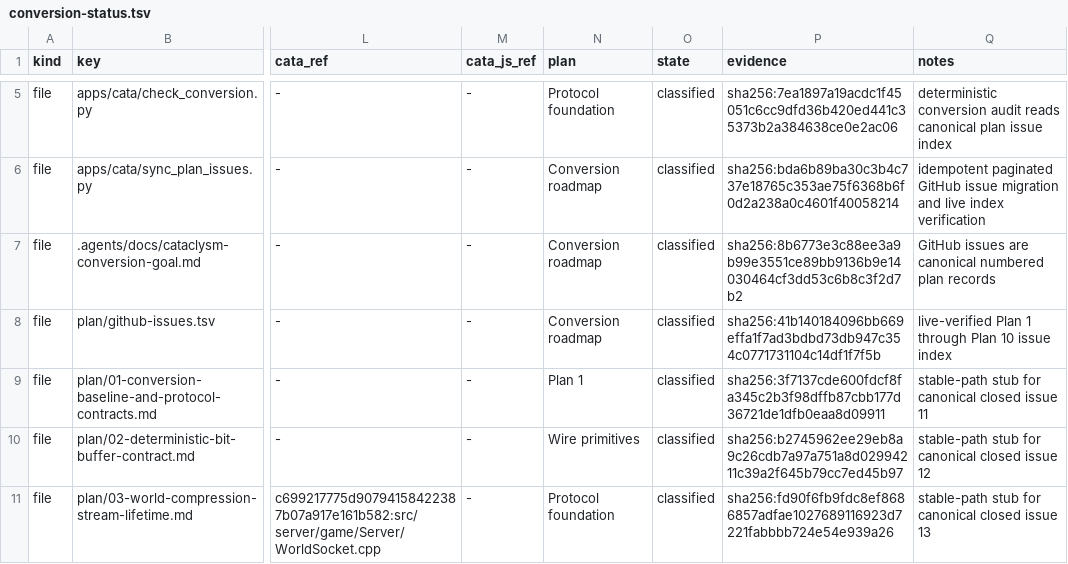
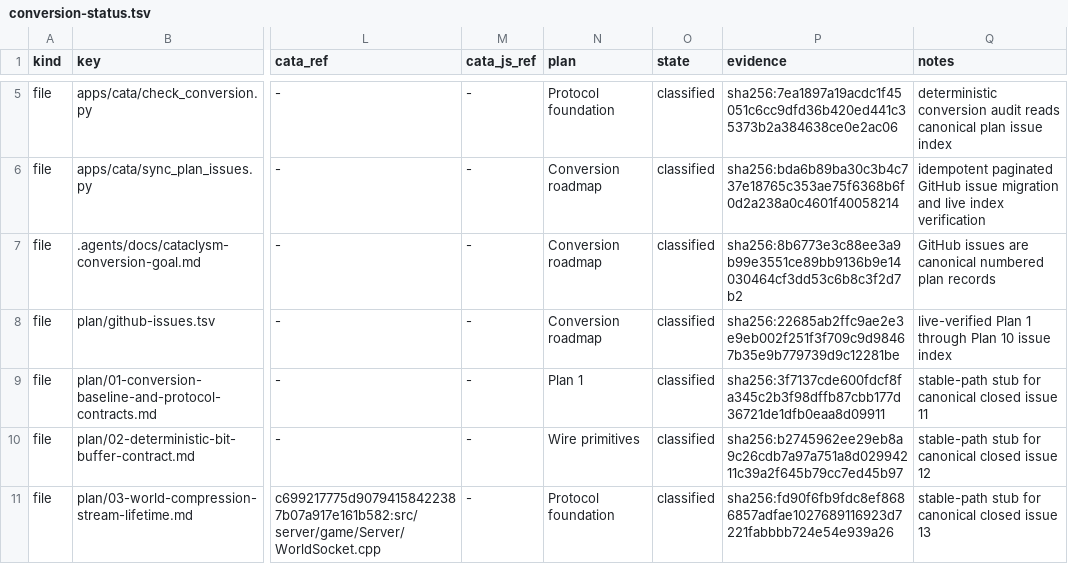
Before and after one commit to trolloks/azerothcore-cata, a TSV file: plan/conversion-status.tsv, drawn as a sheet; only a part is shown, gaps mark what is left out; the diff names each change by its address in the sheet, - before the commit and + after, or states it on an @@ line.

```diff
--- a/plan/conversion-status.tsv
+++ b/plan/conversion-status.tsv
-P8 (evidence): sha256:41b140184096bb669effa1f7ad3bdbd73db947c354c0771731104c14df1f7f5b
+P8 (evidence): sha256:22685ab2ffc9ae2e3e9eb002f251f3f709c9d98467b35e9b779739d9c12281be
```
Also changed, not shown: plan/github-issues.tsv.
